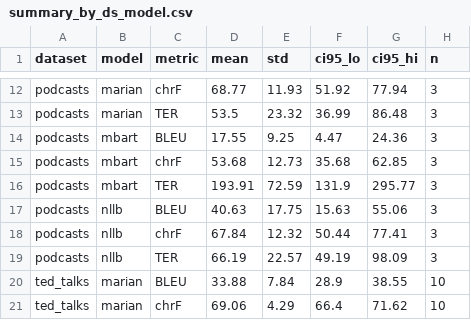
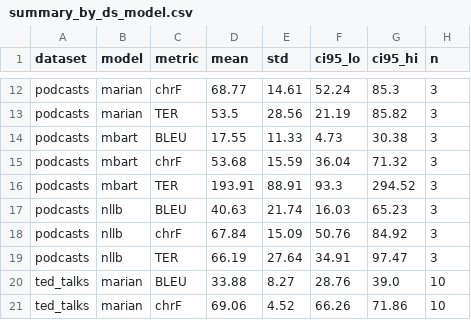
Before and after one commit to varunanand07/automatic-video-translation, a CSV file: analysis/summary_by_ds_model.csv, drawn as a sheet; only a part is shown, gaps mark what is left out; the diff covers the shown part only; the diff names each change by its address in the sheet, - before the commit and + after, or states it on an @@ line.

```diff
--- a/analysis/summary_by_ds_model.csv
+++ b/analysis/summary_by_ds_model.csv
-E12 (std): 11.93
+E12 (std): 14.61
-F12 (ci95_lo): 51.92
+F12 (ci95_lo): 52.24
-G12 (ci95_hi): 77.94
+G12 (ci95_hi): 85.3
-E13 (std): 23.32
+E13 (std): 28.56
-F13 (ci95_lo): 36.99
+F13 (ci95_lo): 21.19
-G13 (ci95_hi): 86.48
+G13 (ci95_hi): 85.82
-E14 (std): 9.25
+E14 (std): 11.33
-F14 (ci95_lo): 4.47
+F14 (ci95_lo): 4.73
-G14 (ci95_hi): 24.36
+G14 (ci95_hi): 30.38
-E15 (std): 12.73
+E15 (std): 15.59
-F15 (ci95_lo): 35.68
+F15 (ci95_lo): 36.04
-G15 (ci95_hi): 62.85
+G15 (ci95_hi): 71.32
-E16 (std): 72.59
+E16 (std): 88.91
-F16 (ci95_lo): 131.9
+F16 (ci95_lo): 93.3
-G16 (ci95_hi): 295.77
+G16 (ci95_hi): 294.52
-E17 (std): 17.75
+E17 (std): 21.74
-F17 (ci95_lo): 15.63
+F17 (ci95_lo): 16.03
-G17 (ci95_hi): 55.06
+G17 (ci95_hi): 65.23
-E18 (std): 12.32
+E18 (std): 15.09
-F18 (ci95_lo): 50.44
+F18 (ci95_lo): 50.76
-G18 (ci95_hi): 77.41
+G18 (ci95_hi): 84.92
-E19 (std): 22.57
+E19 (std): 27.64
-F19 (ci95_lo): 49.19
+F19 (ci95_lo): 34.91
-G19 (ci95_hi): 98.09
+G19 (ci95_hi): 97.47
-E20 (std): 7.84
+E20 (std): 8.27
-F20 (ci95_lo): 28.9
+F20 (ci95_lo): 28.76
-G20 (ci95_hi): 38.55
+G20 (ci95_hi): 39.0
-E21 (std): 4.29
+E21 (std): 4.52
-F21 (ci95_lo): 66.4
+F21 (ci95_lo): 66.26
-G21 (ci95_hi): 71.62
+G21 (ci95_hi): 71.86
```
Also changed, not shown: 78 edited cells elsewhere in this file, analysis/all_metrics_flat.csv, analysis/correlations_WER_BLEU.csv, 5 other files.
